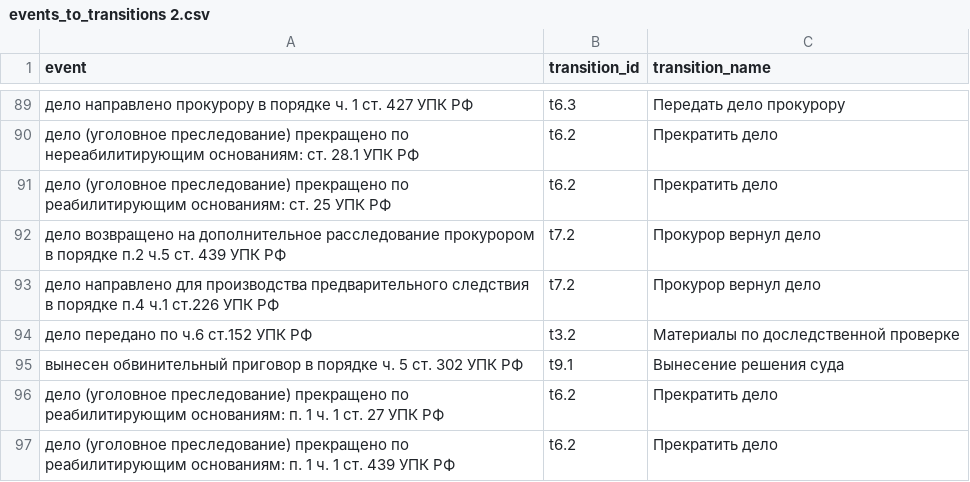
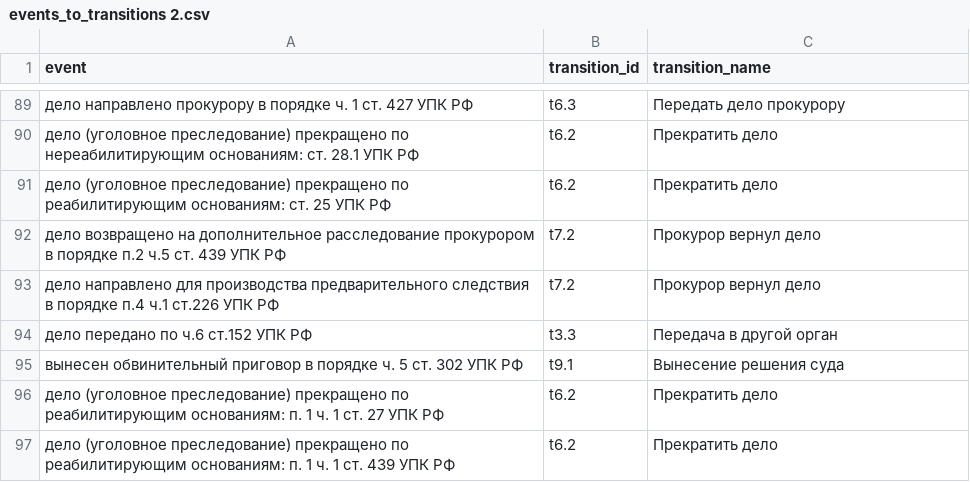
Before and after one commit to Al-Dani/anomalies_detection, a CSV file: events_to_transitions 2.csv, drawn as a sheet; only a part is shown, gaps mark what is left out.

```diff
--- a/events_to_transitions 2.csv
+++ b/events_to_transitions 2.csv
@@ -93,3 +93,3 @@
 дело направлено для производства предварительного следствия в порядке п.4 ч.1 ст.226 УПК РФ;t7.2;Прокурор вернул дело
-дело передано по ч.6 ст.152 УПК РФ;t3.2;Материалы по доследственной проверке
+дело передано по ч.6 ст.152 УПК РФ;t3.3;Передача в другой орган
 вынесен обвинительный приговор в порядке ч. 5 ст. 302 УПК РФ;t9.1;Вынесение решения суда
```
Also changed, not shown: 5 other files.
